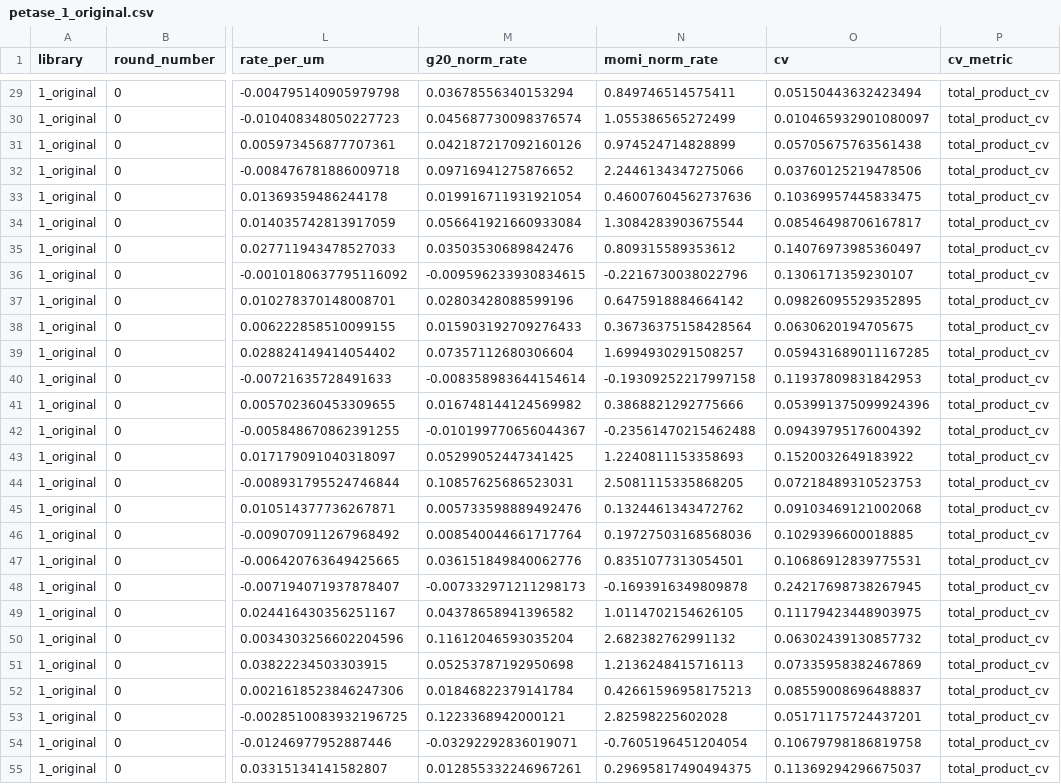
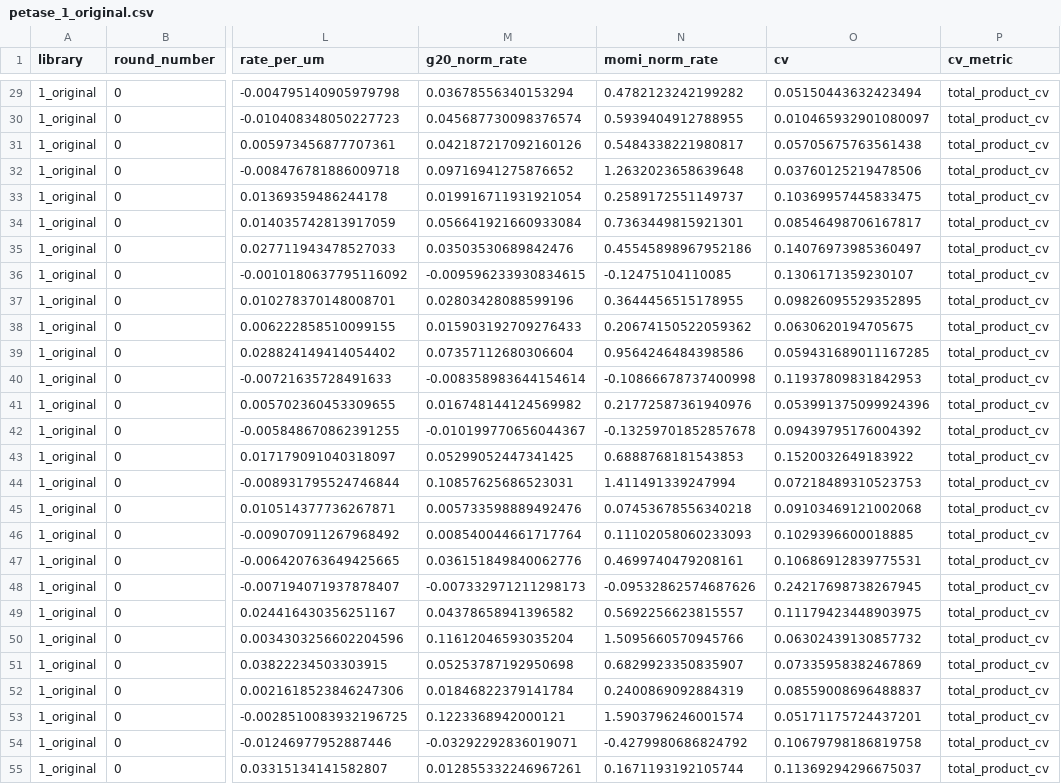
Before and after one commit to 0merle0/cleo, a CSV file: paper/figures/data/petase_1_original.csv, drawn as a sheet; only a part is shown, gaps mark what is left out; the diff covers the shown part only; the diff names each change by its address in the sheet, - before the commit and + after, or states it on an @@ line.

```diff
--- a/paper/figures/data/petase_1_original.csv
+++ b/paper/figures/data/petase_1_original.csv
-N29 (momi_norm_rate): 0.849746514575411
+N29 (momi_norm_rate): 0.4782123242199282
-N30 (momi_norm_rate): 1.055386565272499
+N30 (momi_norm_rate): 0.5939404912788955
-N31 (momi_norm_rate): 0.974524714828899
+N31 (momi_norm_rate): 0.5484338221980817
-N32 (momi_norm_rate): 2.2446134347275066
+N32 (momi_norm_rate): 1.2632023658639648
-N33 (momi_norm_rate): 0.46007604562737636
+N33 (momi_norm_rate): 0.2589172551149737
-N34 (momi_norm_rate): 1.3084283903675544
+N34 (momi_norm_rate): 0.7363449815921301
-N35 (momi_norm_rate): 0.809315589353612
+N35 (momi_norm_rate): 0.45545898967952186
-N36 (momi_norm_rate): -0.2216730038022796
+N36 (momi_norm_rate): -0.12475104110085
-N37 (momi_norm_rate): 0.6475918884664142
+N37 (momi_norm_rate): 0.3644456515178955
-N38 (momi_norm_rate): 0.36736375158428564
+N38 (momi_norm_rate): 0.20674150522059362
-N39 (momi_norm_rate): 1.6994930291508257
+N39 (momi_norm_rate): 0.9564246484398586
-N40 (momi_norm_rate): -0.19309252217997158
+N40 (momi_norm_rate): -0.10866678737400998
-N41 (momi_norm_rate): 0.3868821292775666
+N41 (momi_norm_rate): 0.21772587361940976
-N42 (momi_norm_rate): -0.23561470215462488
+N42 (momi_norm_rate): -0.13259701852857678
-N43 (momi_norm_rate): 1.2240811153358693
+N43 (momi_norm_rate): 0.6888768181543853
-N44 (momi_norm_rate): 2.5081115335868205
+N44 (momi_norm_rate): 1.411491339247994
-N45 (momi_norm_rate): 0.1324461343472762
+N45 (momi_norm_rate): 0.07453678556340218
-N46 (momi_norm_rate): 0.19727503168568036
+N46 (momi_norm_rate): 0.11102058060233093
-N47 (momi_norm_rate): 0.8351077313054501
+N47 (momi_norm_rate): 0.4699740479208161
-N48 (momi_norm_rate): -0.1693916349809878
+N48 (momi_norm_rate): -0.09532862574687626
-N49 (momi_norm_rate): 1.0114702154626105
+N49 (momi_norm_rate): 0.5692256623815557
-N50 (momi_norm_rate): 2.682382762991132
+N50 (momi_norm_rate): 1.5095660570945766
-N51 (momi_norm_rate): 1.2136248415716113
+N51 (momi_norm_rate): 0.6829923350835907
-N52 (momi_norm_rate): 0.42661596958175213
+N52 (momi_norm_rate): 0.2400869092884319
-N53 (momi_norm_rate): 2.82598225602028
+N53 (momi_norm_rate): 1.5903796246001574
-N54 (momi_norm_rate): -0.7605196451204054
+N54 (momi_norm_rate): -0.4279980686824792
-N55 (momi_norm_rate): 0.29695817490494375
+N55 (momi_norm_rate): 0.1671193192105744
```
Also changed, not shown: 101 edited cells elsewhere in this file, 5 other files.
